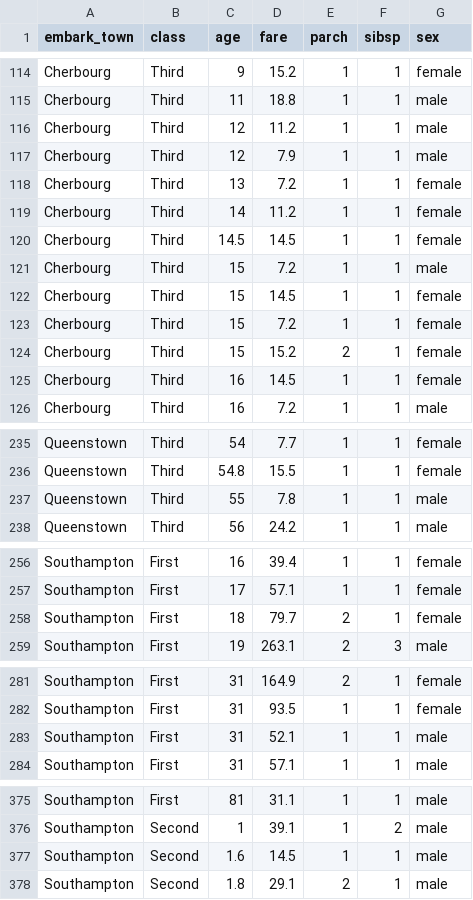
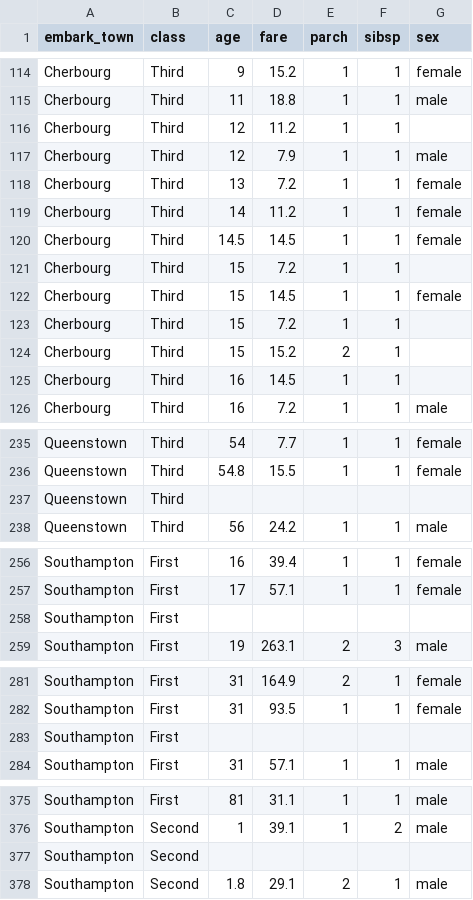
Before and after one commit to Barbequeee/ML, a CSV file: titanic.csv, drawn as a sheet; only a part is shown, gaps mark what is left out; the diff covers the shown part only.

```diff
--- a/titanic.csv
+++ b/titanic.csv
@@ -115,3 +115,3 @@ Cherbourg,Third,9,15.2,1,1,female
 Cherbourg,Third,11,18.8,1,1,male
-Cherbourg,Third,12,11.2,1,1,male
+Cherbourg,Third,12,11.2,1,1,
 Cherbourg,Third,12,7.9,1,1,male
@@ -120,7 +120,7 @@ Cherbourg,Third,14,11.2,1,1,female
 Cherbourg,Third,14.5,14.5,1,1,female
-Cherbourg,Third,15,7.2,1,1,male
+Cherbourg,Third,15,7.2,1,1,
 Cherbourg,Third,15,14.5,1,1,female
-Cherbourg,Third,15,7.2,1,1,female
-Cherbourg,Third,15,15.2,2,1,female
-Cherbourg,Third,16,14.5,1,1,female
+Cherbourg,Third,15,7.2,1,1,
+Cherbourg,Third,15,15.2,2,1,
+Cherbourg,Third,16,14.5,1,1,
 Cherbourg,Third,16,7.2,1,1,male
@@ -236,3 +236,3 @@ Queenstown,Third,54,7.7,1,1,female
 Queenstown,Third,54.8,15.5,1,1,female
-Queenstown,Third,55,7.8,1,1,male
+Queenstown,Third,,,,,
 Queenstown,Third,56,24.2,1,1,male
@@ -257,3 +257,3 @@ Southampton,First,16,39.4,1,1,female
 Southampton,First,17,57.1,1,1,female
-Southampton,First,18,79.7,2,1,female
+Southampton,First,,,,,
 Southampton,First,19,263.1,2,3,male
@@ -282,3 +282,3 @@ Southampton,First,31,164.9,2,1,female
 Southampton,First,31,93.5,1,1,female
-Southampton,First,31,52.1,1,1,male
+Southampton,First,,,,,
 Southampton,First,31,57.1,1,1,male
@@ -376,3 +376,3 @@ Southampton,First,81,31.1,1,1,male
 Southampton,Second,1,39.1,1,2,male
-Southampton,Second,1.6,14.5,1,1,male
+Southampton,Second,,,,,
 Southampton,Second,1.8,29.1,2,1,male
```
Also changed, not shown: 7 added rows, 7 removed rows and 24 edited cells elsewhere in this file.
